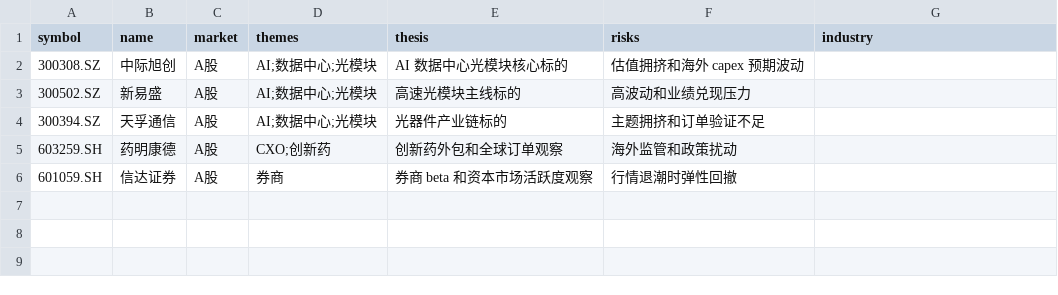
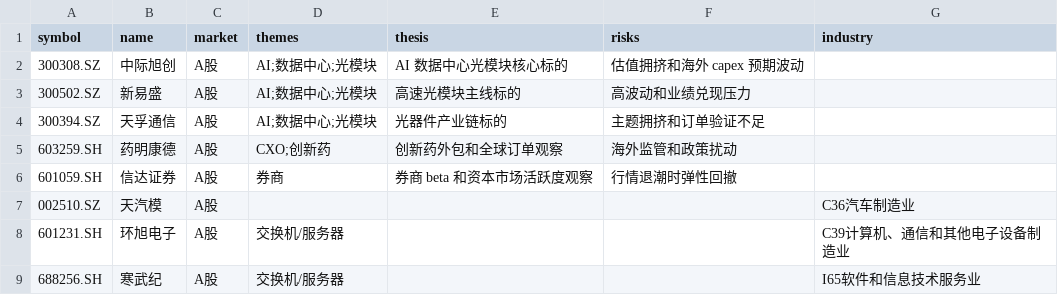
Before and after one commit to Nickcandy/finance-research-lab, a CSV file: data/watchlist.example.csv, drawn as a sheet; the diff names each change by its address in the sheet, - before the commit and + after, or states it on an @@ line.

Commit message:
chore: update example watchlist

```diff
--- a/data/watchlist.example.csv
+++ b/data/watchlist.example.csv
+row 7: 002510.SZ | 天汽模 | A股 |  |  |  | C36汽车制造业
+row 8: 601231.SH | 环旭电子 | A股 | 交换机/服务器 |  |  | C39计算机、通信和其他电子设备制造业
+row 9: 688256.SH | 寒武纪 | A股 | 交换机/服务器 |  |  | I65软件和信息技术服务业
```
